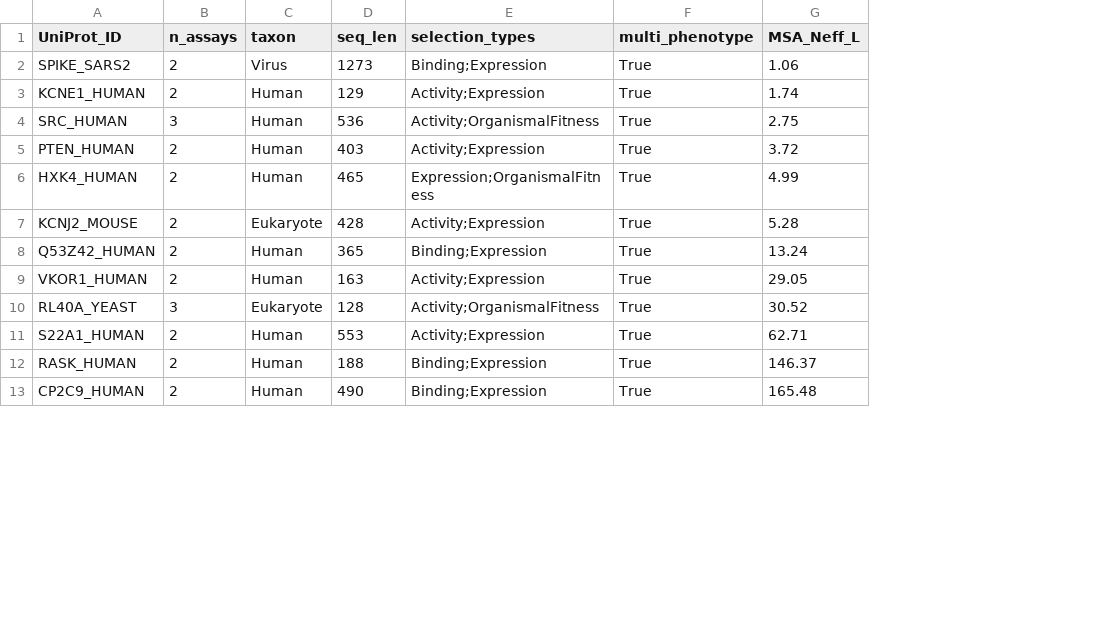
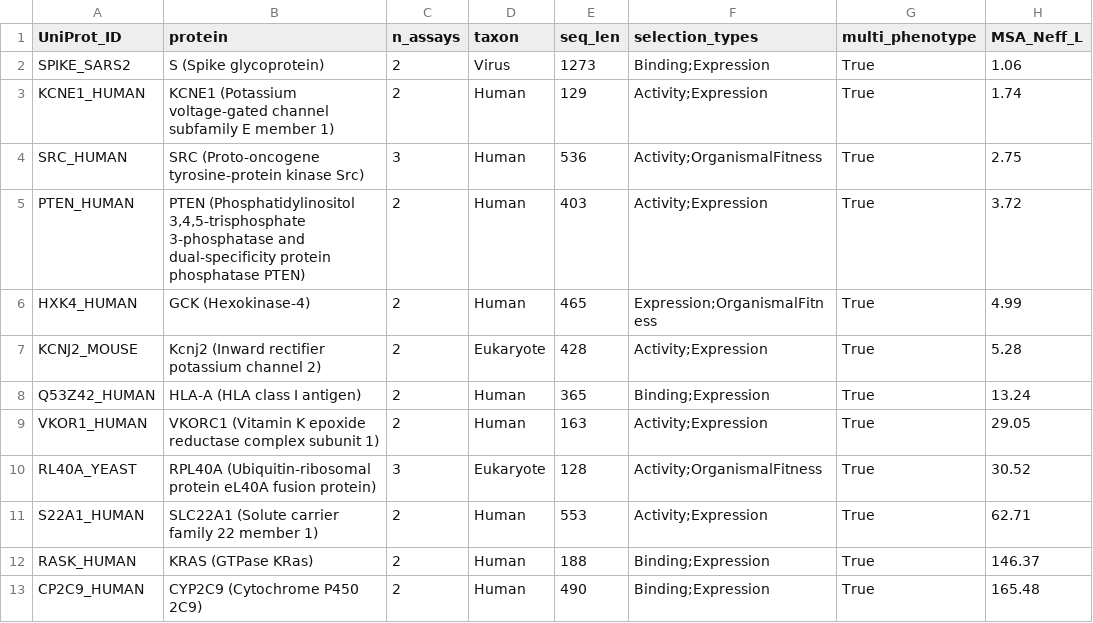
Before and after one commit to ElainW/PG1_additional_analysis, a CSV file: results/generalization_candidate_proteins.csv, drawn as a sheet; only a part is shown; the diff names each change by its address in the sheet, - before the commit and + after, or states it on an @@ line.

```diff
--- a/results/generalization_candidate_proteins.csv
+++ b/results/generalization_candidate_proteins.csv
+column B (protein), rows 2-13: S (Spike glycoprotein) | KCNE1 (Potassium voltage-gated channel subfamily E member 1) | SRC (Proto-oncogene tyrosine-protein kinase Src) | PTEN (Phosphatidylinositol 3,4,5-trisphosphate 3-phosphatase and dual-specificity protein phosphatase PTEN) | GCK (Hexokinase-4) | Kcnj2 (Inward rectifier potassium channel 2) | HLA-A (HLA class I antigen) | VKORC1 (Vitamin K epoxide reductase complex subunit 1) | RPL40A (Ubiquitin-ribosomal protein eL40A fusion protein) | SLC22A1 (Solute carrier family 22 member 1) | KRAS (GTPase KRas) | CYP2C9 (Cytochrome P450 2C9)
```
Also changed, not shown: 1 other file.
